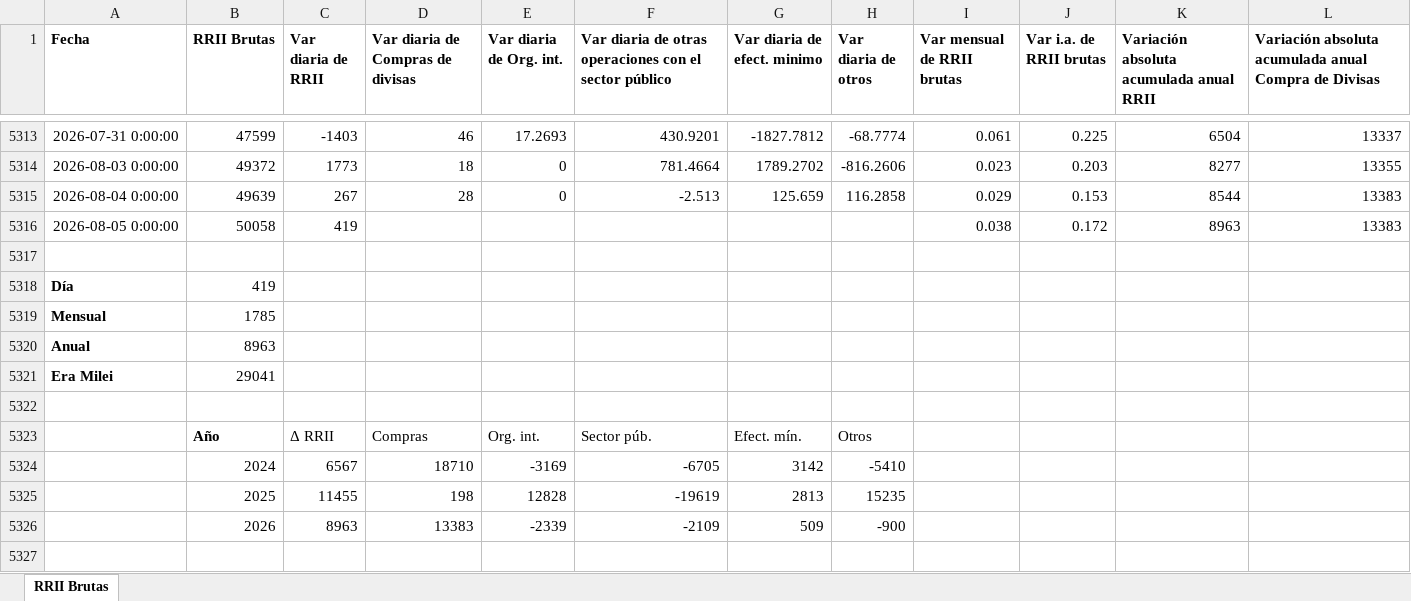
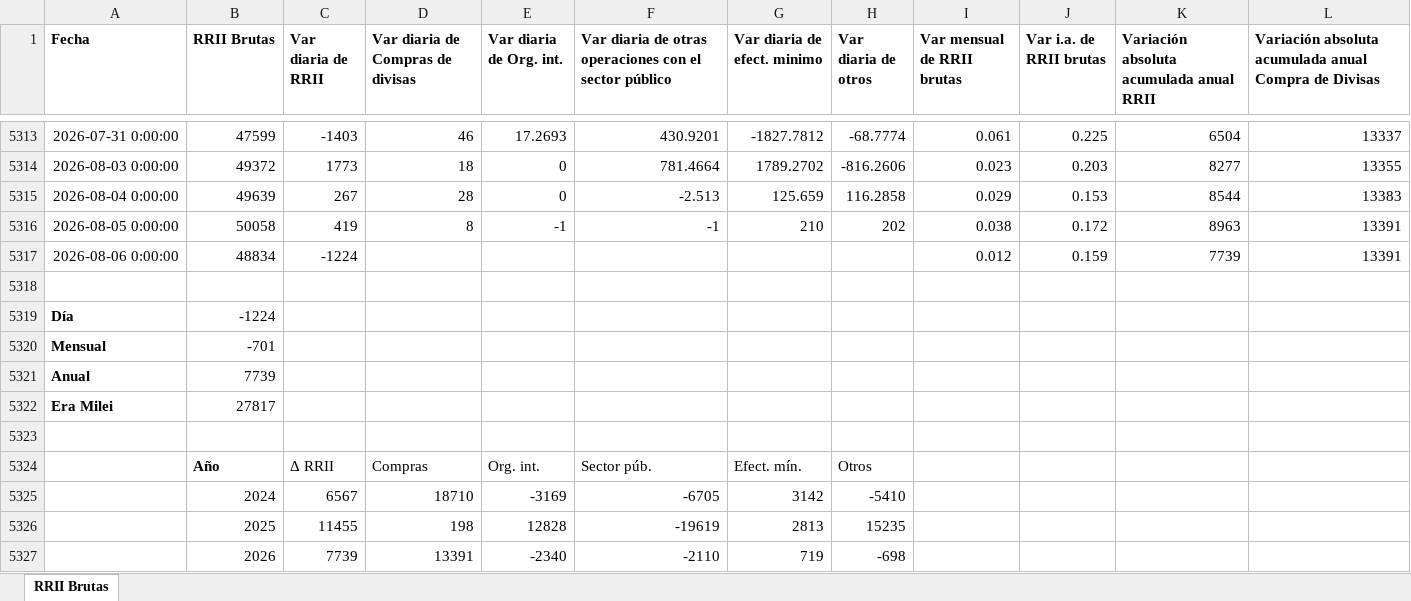
Before and after one commit to nwalovnik/boludos-ppt, an Excel workbook: rrii_brutas.xlsx, sheet RRII Brutas, drawn as a sheet; only a part is shown, gaps mark what is left out; values as stored, in another font and other column widths than the file's, no borders; removed rows and columns are numbered as before the commit, all else as after; the diff names each change by its address in the sheet, - before the commit and + after, or states it on an @@ line.

Commit message:
data: update 2026-08-10 ( data.json despidos.json scraper/historical_despidos.json rrii_brutas.xlsx)

```diff
--- a/rrii_brutas.xlsx (sheet RRII Brutas)
+++ b/rrii_brutas.xlsx (sheet RRII Brutas)
-D5316 (Var diaria de Compras de divisas): (empty)
+D5316 (Var diaria de Compras de divisas): 8
-E5316 (Var diaria de Org. int.): (empty)
+E5316 (Var diaria de Org. int.): -1
-F5316: (empty)
+F5316: -1
-G5316 (Var diaria de efect. minimo): (empty)
+G5316 (Var diaria de efect. minimo): 210
-H5316 (Var diaria de otros): (empty)
+H5316 (Var diaria de otros): 202
-L5316: 13383
+L5316: 13391
+row 5317: 2026-08-06 0:00:00 | 48834 | -1224 |  |  |  |  |  | 0.012 | 0.159 | 7739 | 13391
-B5319 (RRII Brutas): 419
+B5319 (RRII Brutas): -1224
-B5320 (RRII Brutas): 1785
+B5320 (RRII Brutas): -701
-B5321 (RRII Brutas): 8963
+B5321 (RRII Brutas): 7739
-B5322 (RRII Brutas): 29041
+B5322 (RRII Brutas): 27817
-row 5326:  | 2026 | 8963 | 13383 | -2339 | -2109 | 509 | -900
+row 5327:  | 2026 | 7739 | 13391 | -2340 | -2110 | 719 | -698
```
Also changed, not shown: 3 other files.
